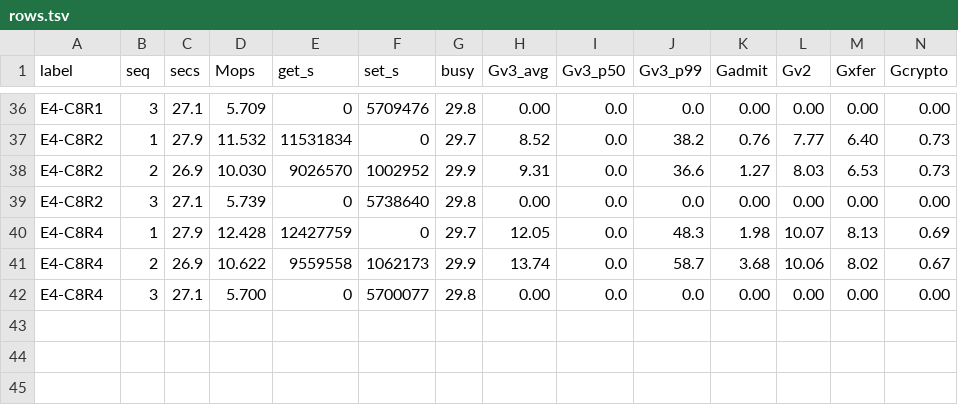
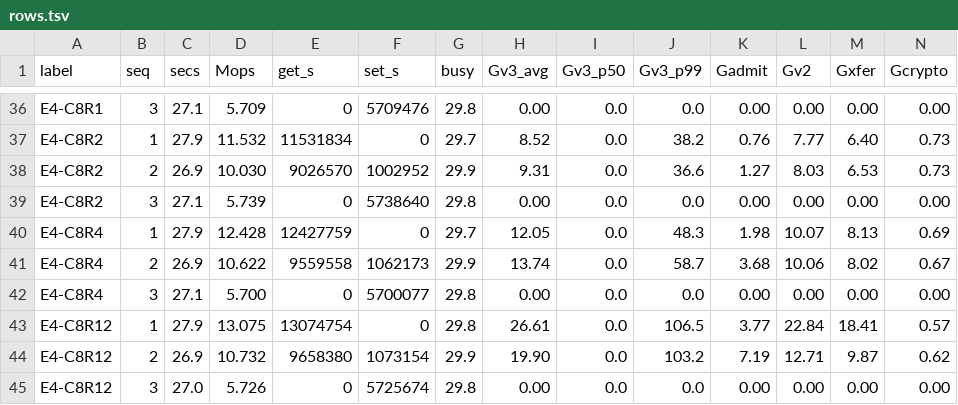
Before and after one commit to Boo-seon-woong/memcached-1.6.42-port_v4, a TSV file: experiments/night-20260806/rows.tsv, drawn as a sheet; only a part is shown, gaps mark what is left out; rows hold the shown columns only; the diff names each change by its address in the sheet, - before the commit and + after, or states it on an @@ line.

```diff
--- a/experiments/night-20260806/rows.tsv
+++ b/experiments/night-20260806/rows.tsv
+row 43: E4-C8R12 | 1 | 27.9 | 13.075 | 13074754 | 0 | 29.8 | 26.61 | 0.0 | 106.5 | 3.77 | 22.84 | 18.41 | 0.57
+row 44: E4-C8R12 | 2 | 26.9 | 10.732 | 9658380 | 1073154 | 29.9 | 19.90 | 0.0 | 103.2 | 7.19 | 12.71 | 9.87 | 0.62
+row 45: E4-C8R12 | 3 | 27.0 | 5.726 | 0 | 5725674 | 29.8 | 0.00 | 0.0 | 0.0 | 0.00 | 0.00 | 0.00 | 0.00
```
Also changed, not shown: 3 other files.
